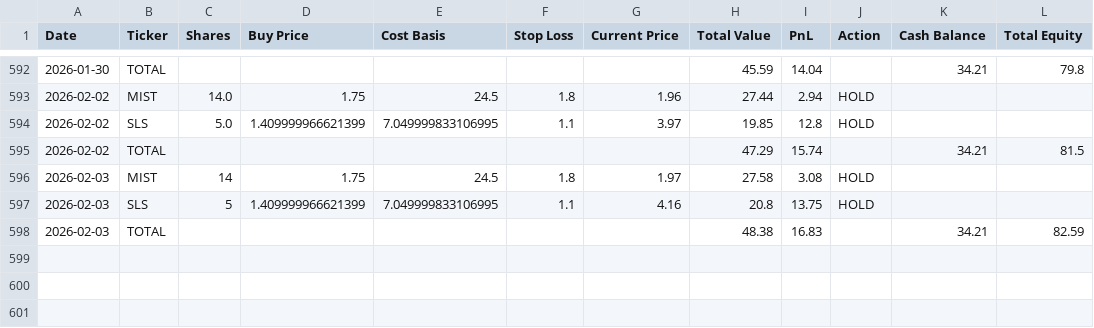
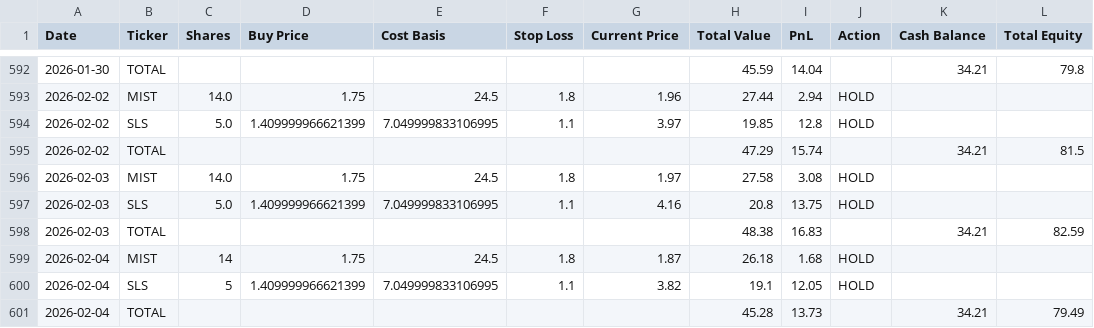
Before and after one commit to sensware/ChatGPT-Micro-Cap, a CSV file: Scripts and CSV Files/Daily Updates.csv, drawn as a sheet; only a part is shown, gaps mark what is left out.

```diff
--- a/Scripts and CSV Files/Daily Updates.csv
+++ b/Scripts and CSV Files/Daily Updates.csv
@@ -595,4 +595,7 @@ Date,Ticker,Shares,Buy Price,Cost Basis,Stop Loss,Current Price,Total Value,PnL,
 2026-02-02,TOTAL,,,,,,47.29,15.74,,34.21,81.5
-2026-02-03,MIST,14,1.75,24.5,1.8,1.97,27.58,3.08,HOLD,,
-2026-02-03,SLS,5,1.409999966621399,7.049999833106995,1.1,4.16,20.8,13.75,HOLD,,
+2026-02-03,MIST,14.0,1.75,24.5,1.8,1.97,27.58,3.08,HOLD,,
+2026-02-03,SLS,5.0,1.409999966621399,7.049999833106995,1.1,4.16,20.8,13.75,HOLD,,
 2026-02-03,TOTAL,,,,,,48.38,16.83,,34.21,82.59
+2026-02-04,MIST,14,1.75,24.5,1.8,1.87,26.18,1.68,HOLD,,
+2026-02-04,SLS,5,1.409999966621399,7.049999833106995,1.1,3.82,19.1,12.05,HOLD,,
+2026-02-04,TOTAL,,,,,,45.28,13.73,,34.21,79.49
```
Also changed, not shown: Frontend/Baseline CSVs/russell.csv, Frontend/Baseline CSVs/sp500.csv, 1 other file.
